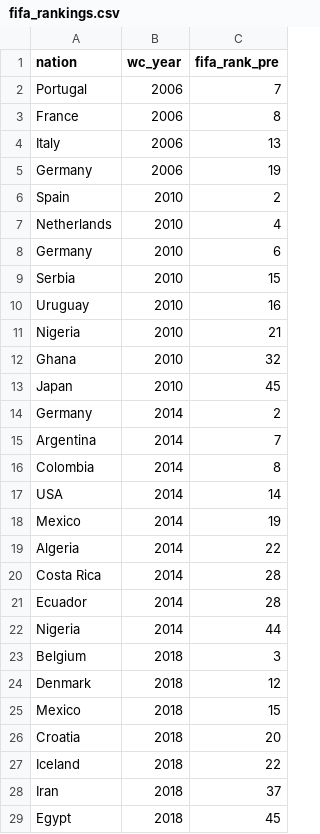
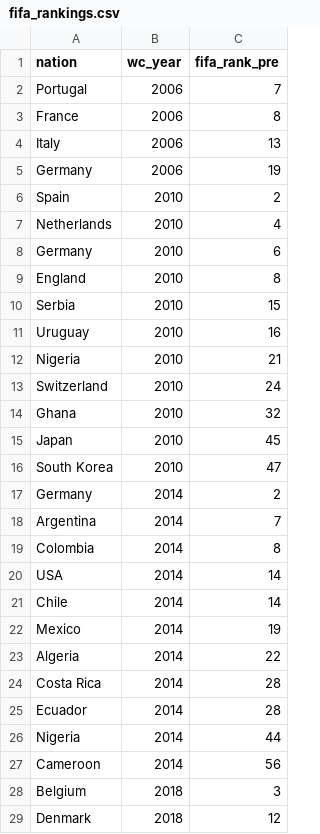
Before and after one commit to VishiATChoudhary/GoalieDeepResearch, a CSV file: data/fifa_rankings.csv, drawn as a sheet; only a part is shown; the shorter side is filled out with more unchanged rows; the diff names each change by its address in the sheet, - before the commit and + after, or states it on an @@ line.

```diff
--- a/data/fifa_rankings.csv
+++ b/data/fifa_rankings.csv
+row 9: England | 2010 | 8
+row 13: Switzerland | 2010 | 24
+row 16: South Korea | 2010 | 47
+row 21: Chile | 2014 | 14
+row 27: Cameroon | 2014 | 56
```
Also changed, not shown: data/goalkeepers_worldcups.csv, data/processed/goalkeepers_processed.csv, 8 other files.
